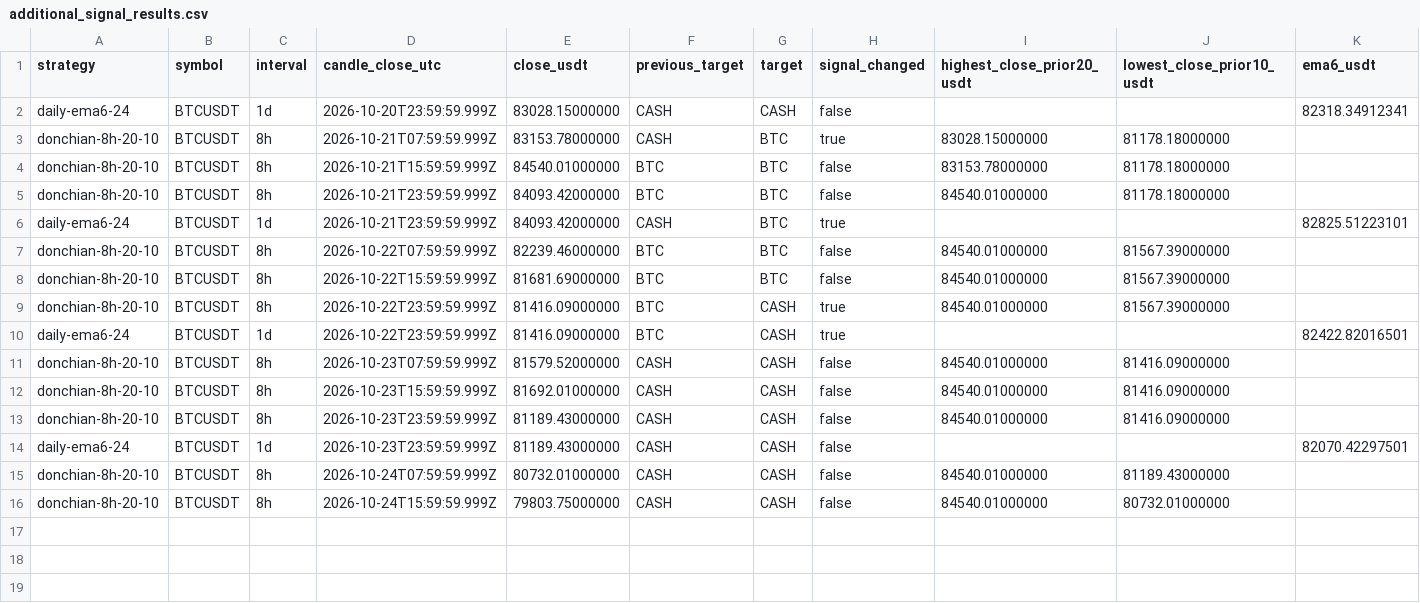
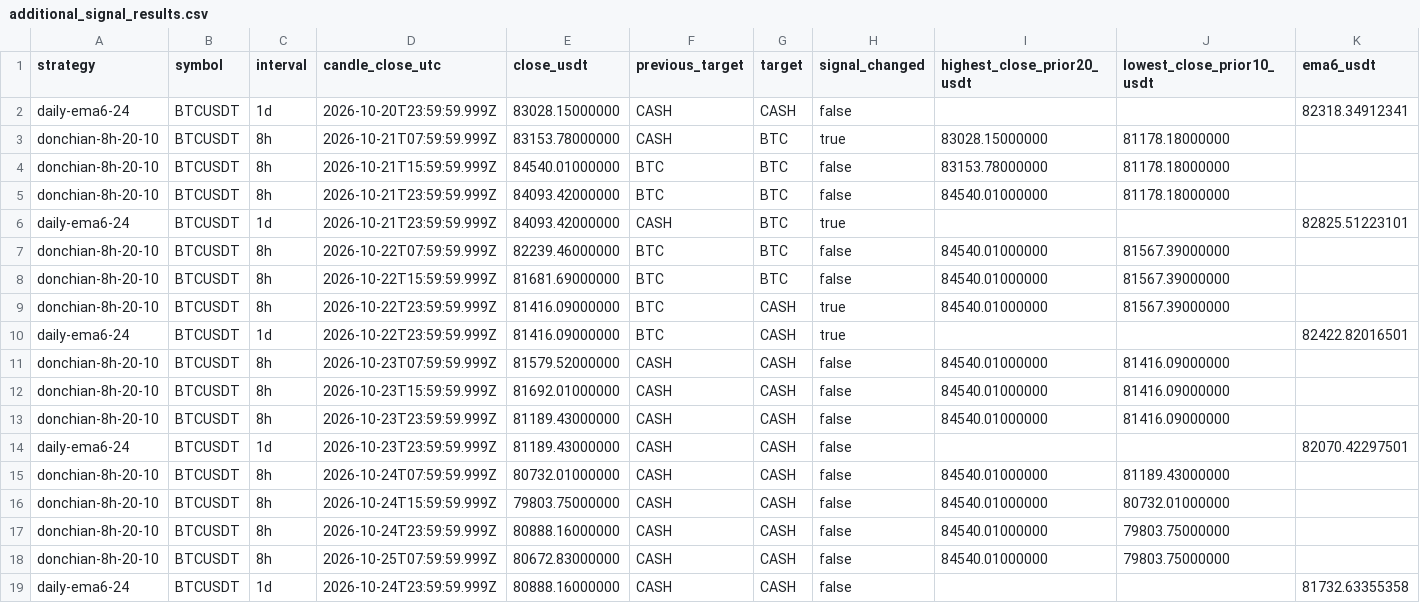
Before and after one commit to nkfai1982-oss/btc, a CSV file: tools/binance-ema300-monitor/additional_signal_results.csv, drawn as a sheet; only a part is shown; rows hold the shown columns only; the diff names each change by its address in the sheet, - before the commit and + after, or states it on an @@ line.

Commit message:
Log BTCUSDT catch-up strategy evaluations

```diff
--- a/tools/binance-ema300-monitor/additional_signal_results.csv
+++ b/tools/binance-ema300-monitor/additional_signal_results.csv
+row 17: donchian-8h-20-10 | BTCUSDT | 8h | 2026-10-24T23:59:59.999Z | 80888.16000000 | CASH | CASH | false | 84540.01000000 | 79803.75000000
+row 18: donchian-8h-20-10 | BTCUSDT | 8h | 2026-10-25T07:59:59.999Z | 80672.83000000 | CASH | CASH | false | 84540.01000000 | 79803.75000000
+row 19: daily-ema6-24 | BTCUSDT | 1d | 2026-10-24T23:59:59.999Z | 80888.16000000 | CASH | CASH | false |  |  | 81732.63355358
```
Also changed, not shown: tools/binance-ema300-monitor/signal_results.csv.
